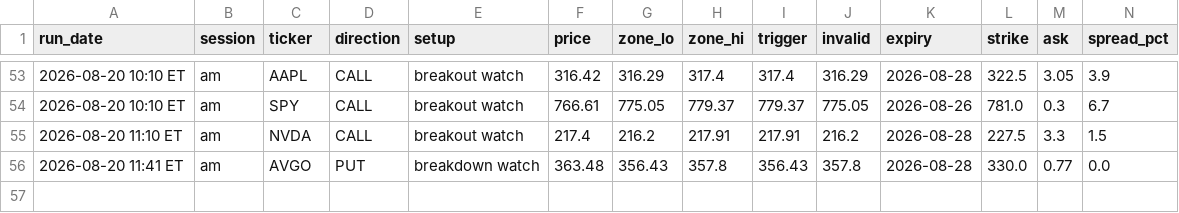
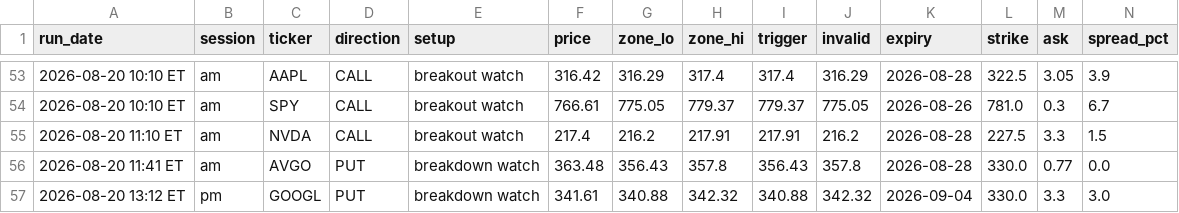
Before and after one commit to Ashit1729/option-scanner, a CSV file: journal.csv, drawn as a sheet; only a part is shown, gaps mark what is left out; rows hold the shown columns only; the diff names each change by its address in the sheet, - before the commit and + after, or states it on an @@ line.

```diff
--- a/journal.csv
+++ b/journal.csv
+row 57: 2026-08-20 13:12 ET | pm | GOOGL | PUT | breakdown watch | 341.61 | 340.88 | 342.32 | 340.88 | 342.32 | 2026-09-04 | 330.0 | 3.3 | 3.0
```
Also changed, not shown: 1 other file.
